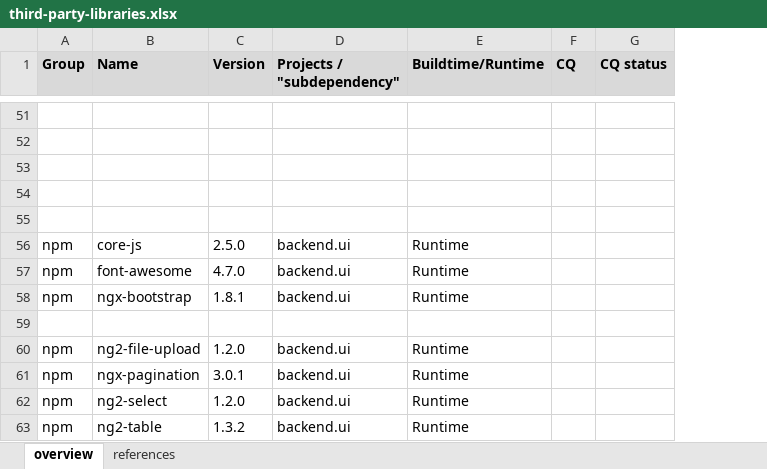
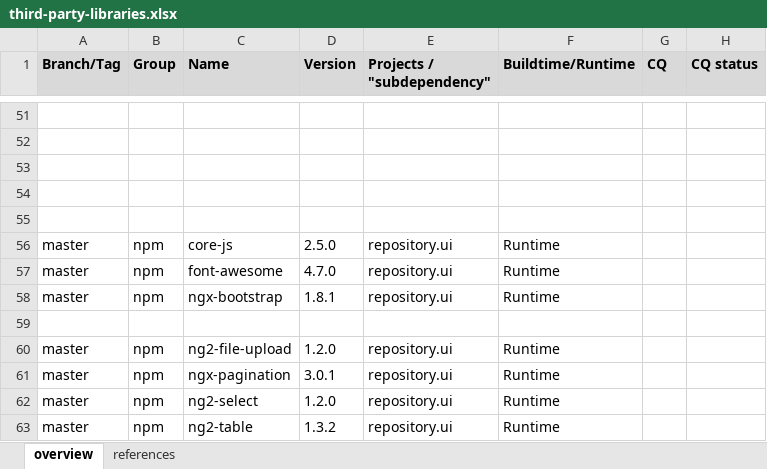
Before and after one commit to winery/winery, an Excel workbook: docs/third-party-content/third-party-libraries.xlsx, sheet overview, drawn as a sheet; only a part is shown, gaps mark what is left out; values as stored, in another font and other column widths than the file's, no borders; addresses are those after the commit; the diff covers the shown part only; the diff names each change by its address in the sheet, - before the commit and + after, or states it on an @@ line.

Commit message:
Add e-adr v1.0.0 to xlsx

```diff
--- a/docs/third-party-content/third-party-libraries.xlsx (sheet overview)
+++ b/docs/third-party-content/third-party-libraries.xlsx (sheet overview)
+column A (Branch/Tag), rows 56-63: master | master | master |  | master | master | master | master
-E56:E58 (Projects / "subdependency"): backend.ui
+E56:E58 (Projects / "subdependency"): repository.ui
-E60:E63 (Projects / "subdependency"): backend.ui
+E60:E63 (Projects / "subdependency"): repository.ui
```
Also changed, not shown: 1 added row and 15 edited cells elsewhere in this sheet.
